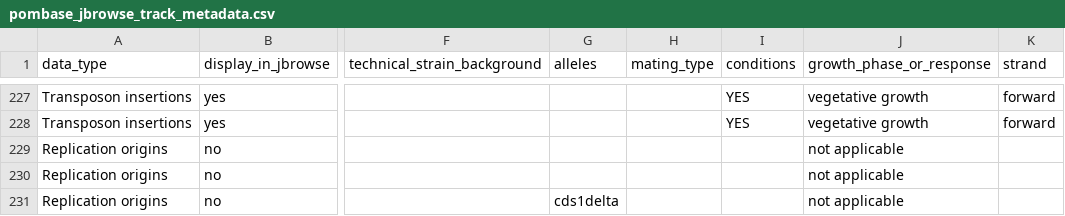
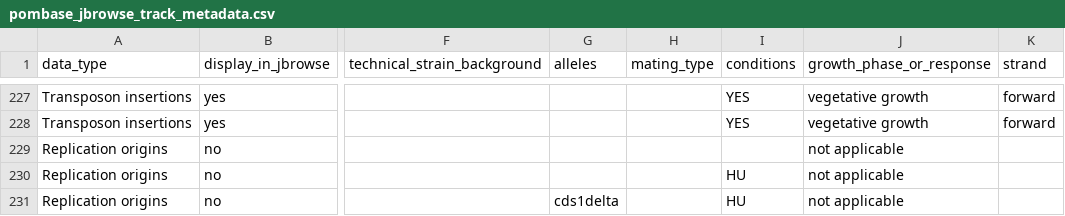
Before and after one commit to pombase/pombase-config, a CSV file: website/pombase_jbrowse_track_metadata.csv, drawn as a sheet; only a part is shown, gaps mark what is left out; the diff names each change by its address in the sheet, - before the commit and + after, or states it on an @@ line.

Commit message:
Update pombase_jbrowse_track_metadata.csv

```diff
--- a/website/pombase_jbrowse_track_metadata.csv
+++ b/website/pombase_jbrowse_track_metadata.csv
-I230:I231 (conditions): (empty)
+I230:I231 (conditions): HU
```
